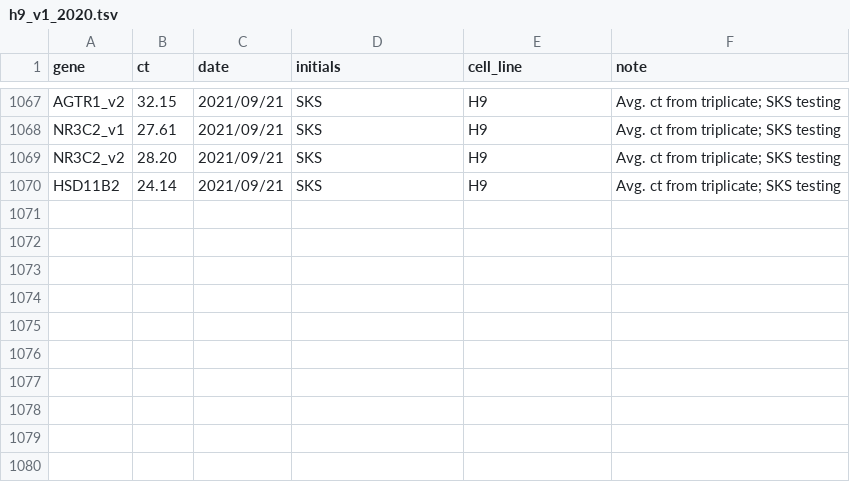
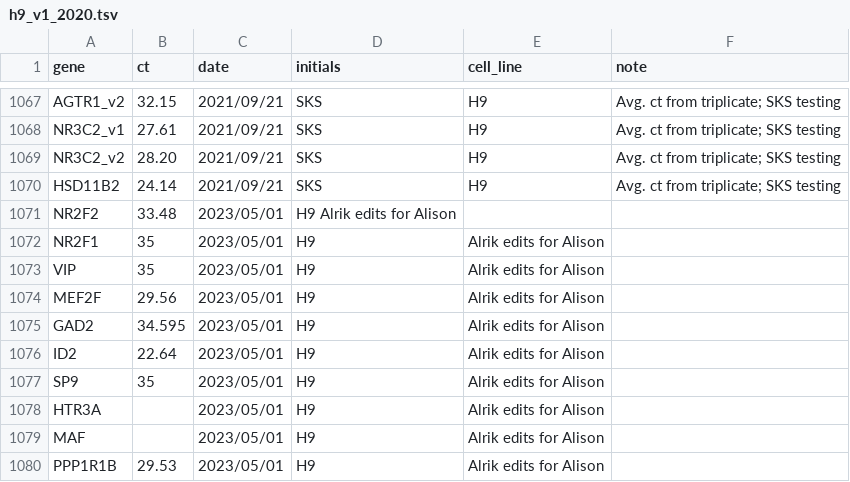
Before and after one commit to kirkebylab/hippocompute, a TSV file: data/h9_v1_2020.tsv, drawn as a sheet; only a part is shown, gaps mark what is left out; the diff names each change by its address in the sheet, - before the commit and + after, or states it on an @@ line.

```diff
--- a/data/h9_v1_2020.tsv
+++ b/data/h9_v1_2020.tsv
+row 1071: NR2F2 | 33.48 | 2023/05/01 | H9 Alrik edits for Alison
+row 1072: NR2F1 | 35 | 2023/05/01 | H9 | Alrik edits for Alison
+row 1073: VIP | 35 | 2023/05/01 | H9 | Alrik edits for Alison
+row 1074: MEF2F | 29.56 | 2023/05/01 | H9 | Alrik edits for Alison
+row 1075: GAD2 | 34.595 | 2023/05/01 | H9 | Alrik edits for Alison
+row 1076: ID2 | 22.64 | 2023/05/01 | H9 | Alrik edits for Alison
+row 1077: SP9 | 35 | 2023/05/01 | H9 | Alrik edits for Alison
+row 1078: HTR3A |  | 2023/05/01 | H9 | Alrik edits for Alison
+row 1079: MAF |  | 2023/05/01 | H9 | Alrik edits for Alison
+row 1080: PPP1R1B | 29.53 | 2023/05/01 | H9 | Alrik edits for Alison
```
Also changed, not shown: data/rc17_v1_2020.tsv.
